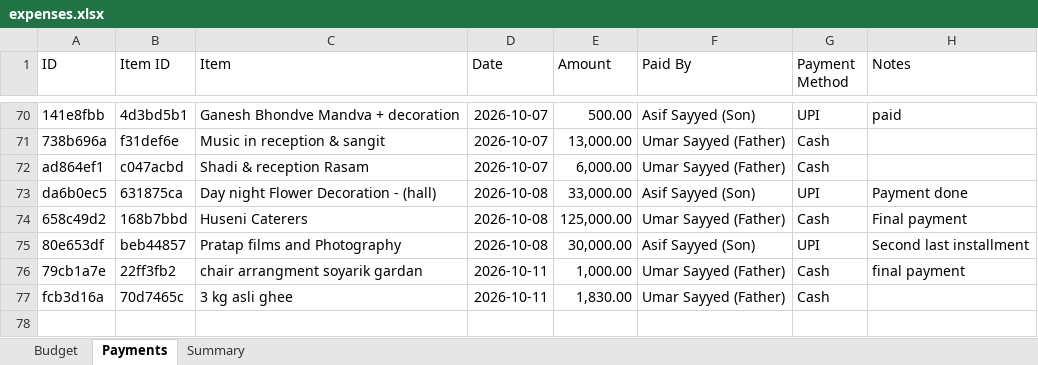
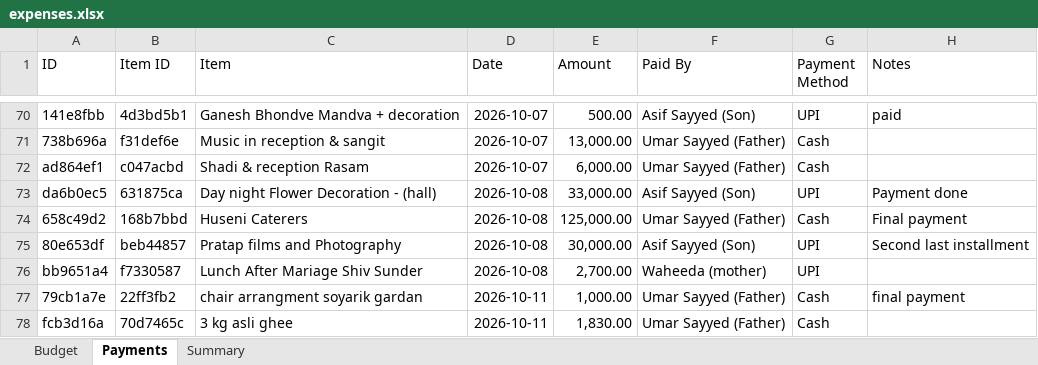
Before and after one commit to Asif-Nice/poc-track-expenses, an Excel workbook: data/expenses.xlsx, sheet Payments, drawn as a sheet; only a part is shown, gaps mark what is left out; values as stored, in another font and other column widths than the file's, no borders; the diff names each change by its address in the sheet, - before the commit and + after, or states it on an @@ line.

Commit message:
Record payment: ₹2,700.00 by Waheeda (mother) for Lunch After Mariage Shiv Sunder

```diff
--- a/data/expenses.xlsx (sheet Payments)
+++ b/data/expenses.xlsx (sheet Payments)
+row 76: bb9651a4 | f7330587 | Lunch After Mariage Shiv Sunder | 2026-10-08 | 2,700.00 | Waheeda (mother) | UPI
```
Also changed, not shown: sheet Summary.
